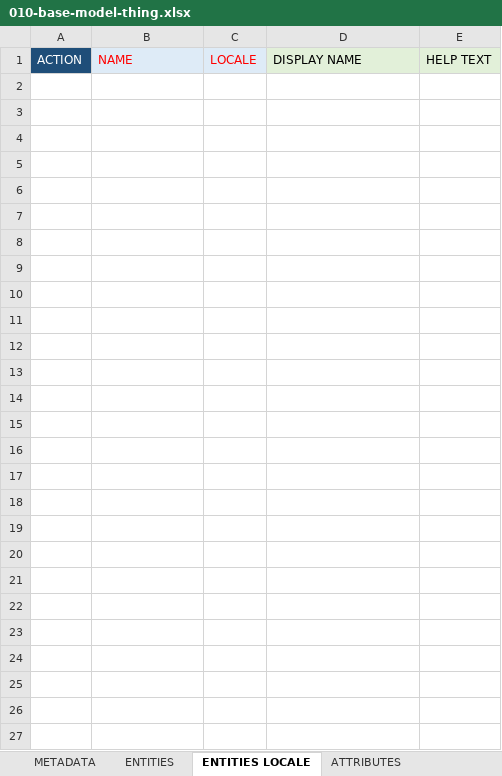
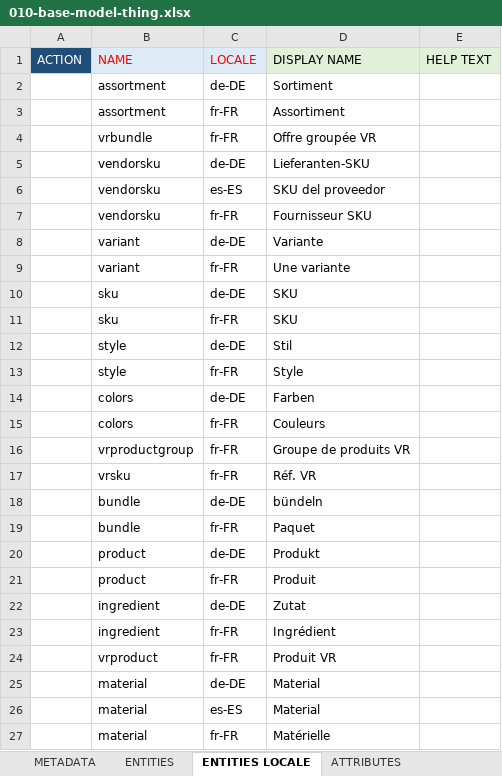
Before and after one commit to siddham10/PMIeTron, an Excel workbook: 20-excel-based/210-models/010-base-model-thing.xlsx, sheet ENTITIES LOCALE, drawn as a sheet; values as stored, in another font and other column widths than the file's, no borders; the diff names each change by its address in the sheet, - before the commit and + after, or states it on an @@ line.

```diff
--- a/20-excel-based/210-models/010-base-model-thing.xlsx (sheet ENTITIES LOCALE)
+++ b/20-excel-based/210-models/010-base-model-thing.xlsx (sheet ENTITIES LOCALE)
+row 2:  | assortment | de-DE | Sortiment
+row 3:  | assortment | fr-FR | Assortiment
+row 4:  | vrbundle | fr-FR | Offre groupée VR
+row 5:  | vendorsku | de-DE | Lieferanten-SKU
+row 6:  | vendorsku | es-ES | SKU del proveedor
+row 7:  | vendorsku | fr-FR | Fournisseur SKU
+row 8:  | variant | de-DE | Variante
+row 9:  | variant | fr-FR | Une variante
+row 10:  | sku | de-DE | SKU
+row 11:  | sku | fr-FR | SKU
+row 12:  | style | de-DE | Stil
+row 13:  | style | fr-FR | Style
+row 14:  | colors | de-DE | Farben
+row 15:  | colors | fr-FR | Couleurs
+row 16:  | vrproductgroup | fr-FR | Groupe de produits VR
+row 17:  | vrsku | fr-FR | Réf. VR
+row 18:  | bundle | de-DE | bündeln
+row 19:  | bundle | fr-FR | Paquet
+row 20:  | product | de-DE | Produkt
+row 21:  | product | fr-FR | Produit
+row 22:  | ingredient | de-DE | Zutat
+row 23:  | ingredient | fr-FR | Ingrédient
+row 24:  | vrproduct | fr-FR | Produit VR
+row 25:  | material | de-DE | Material
+row 26:  | material | es-ES | Material
+row 27:  | material | fr-FR | Matérielle
```
Also changed, not shown: sheet ATTRIBUTES, sheet E-A-R MODEL, sheet VARIANT MODEL, sheet ATTRIBUTES LOCALE, sheet RELATIONSHIPS, sheet RELATIONSHIPS LOCALE, 2 more sheets, hidden cells, charts or pictures.
